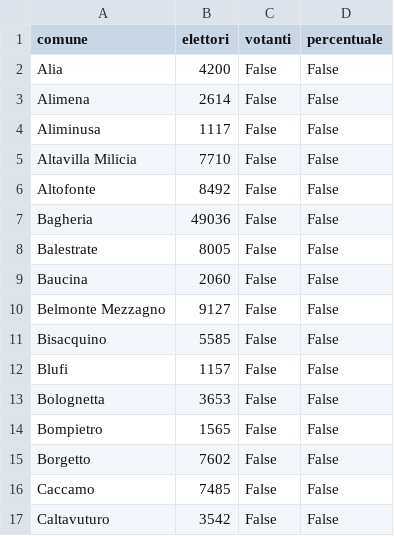
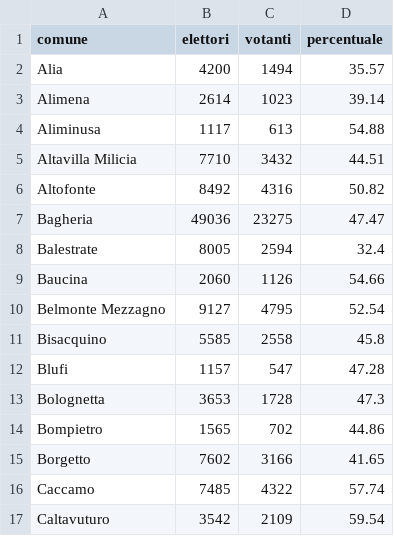
Before and after one commit to SiciliaHub/regionali2017, a CSV file: regione/dati/affluenza22ComuniPalermo.csv, drawn as a sheet; only a part is shown; the diff covers the shown part only.

```diff
--- a/regione/dati/affluenza22ComuniPalermo.csv
+++ b/regione/dati/affluenza22ComuniPalermo.csv
@@ -1,17 +1,17 @@
 comune,elettori,votanti,percentuale
-Alia,4200,False,False
-Alimena,2614,False,False
-Aliminusa,1117,False,False
-Altavilla Milicia,7710,False,False
-Altofonte,8492,False,False
-Bagheria,49036,False,False
-Balestrate,8005,False,False
-Baucina,2060,False,False
-Belmonte Mezzagno,9127,False,False
-Bisacquino,5585,False,False
-Blufi,1157,False,False
-Bolognetta,3653,False,False
-Bompietro,1565,False,False
-Borgetto,7602,False,False
-Caccamo,7485,False,False
-Caltavuturo,3542,False,False
+Alia,4200,1494,35.57
+Alimena,2614,1023,39.14
+Aliminusa,1117,613,54.88
+Altavilla Milicia,7710,3432,44.51
+Altofonte,8492,4316,50.82
+Bagheria,49036,23275,47.47
+Balestrate,8005,2594,32.4
+Baucina,2060,1126,54.66
+Belmonte Mezzagno,9127,4795,52.54
+Bisacquino,5585,2558,45.8
+Blufi,1157,547,47.28
+Bolognetta,3653,1728,47.3
+Bompietro,1565,702,44.86
+Borgetto,7602,3166,41.65
+Caccamo,7485,4322,57.74
+Caltavuturo,3542,2109,59.54
```
Also changed, not shown: 132 edited cells elsewhere in this file, regione/dati/affluenza22ComuniCatania.csv, regione/dati/affluenza22ComuniMessina.csv, 7 other files.
